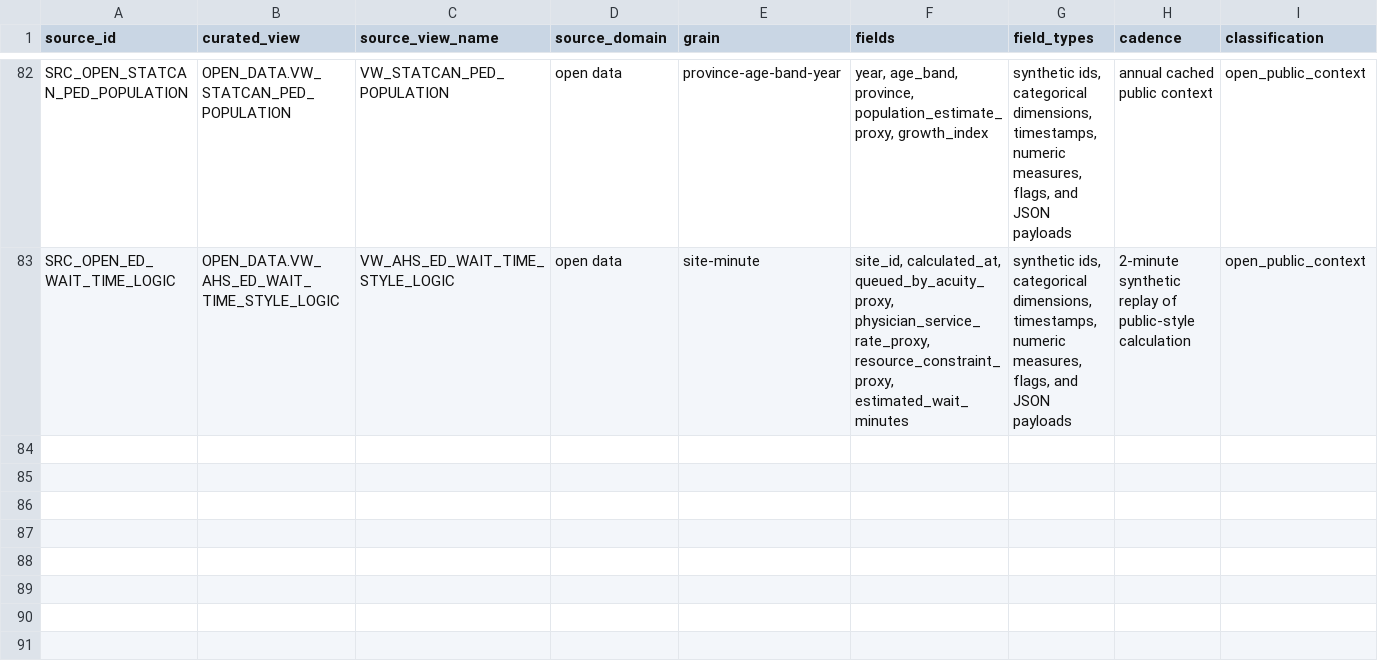
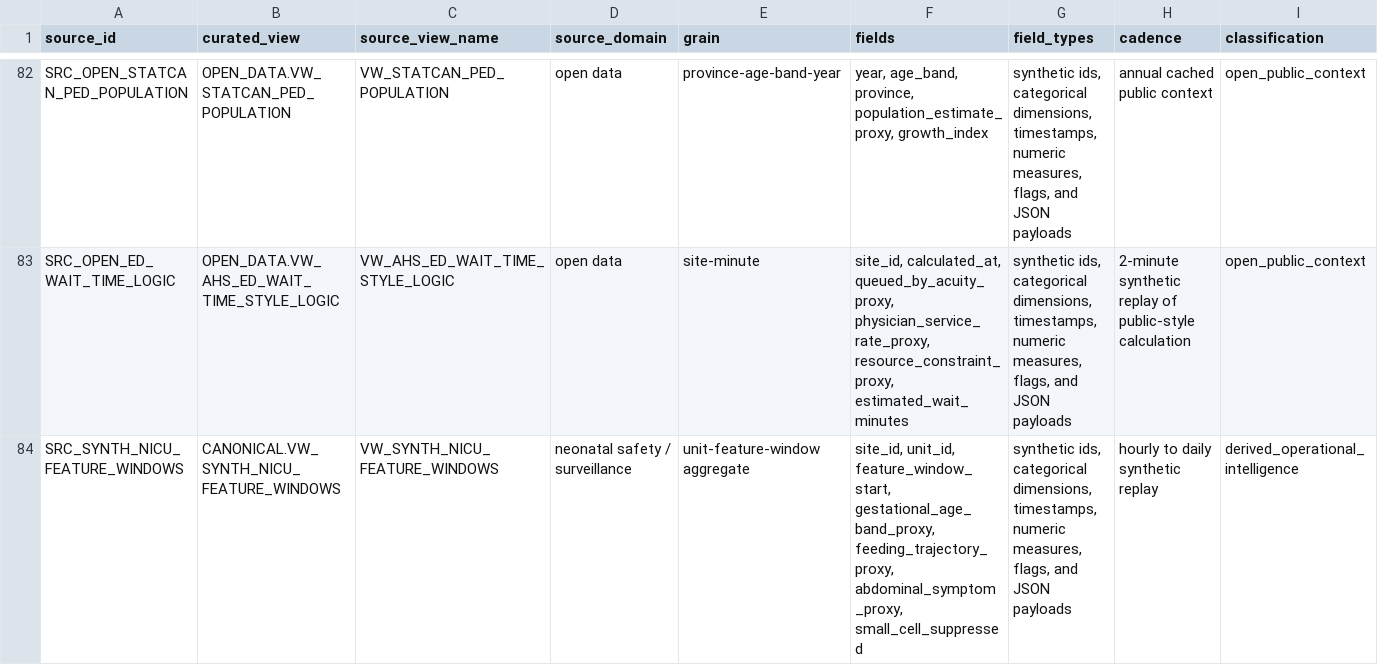
Before and after one commit to user8790/pediatric-acute-care-intelligence-suite, a CSV file: apps/snowflake_streamlit/shared/sample_data/v5_source_registry.csv, drawn as a sheet; only a part is shown, gaps mark what is left out; rows hold the shown columns only; the diff names each change by its address in the sheet, - before the commit and + after, or states it on an @@ line.

```diff
--- a/apps/snowflake_streamlit/shared/sample_data/v5_source_registry.csv
+++ b/apps/snowflake_streamlit/shared/sample_data/v5_source_registry.csv
+row 84: SRC_SYNTH_NICU_FEATURE_WINDOWS | CANONICAL.VW_SYNTH_NICU_FEATURE_WINDOWS | VW_SYNTH_NICU_FEATURE_WINDOWS | neonatal safety / surveillance | unit-feature-window aggregate | site_id, unit_id, feature_window_start, gestational_age_band_proxy, feeding_trajectory_proxy, abdominal_symptom_proxy, small_cell_suppressed | synthetic ids, categorical dimensions, timestamps, numeric measures, flags, and JSON payloads | hourly to daily synthetic replay | derived_operational_intelligence
```
Also changed, not shown: apps/snowflake_streamlit/shared/sample_data/v5_direct_link_validation.csv, 16 other files.
